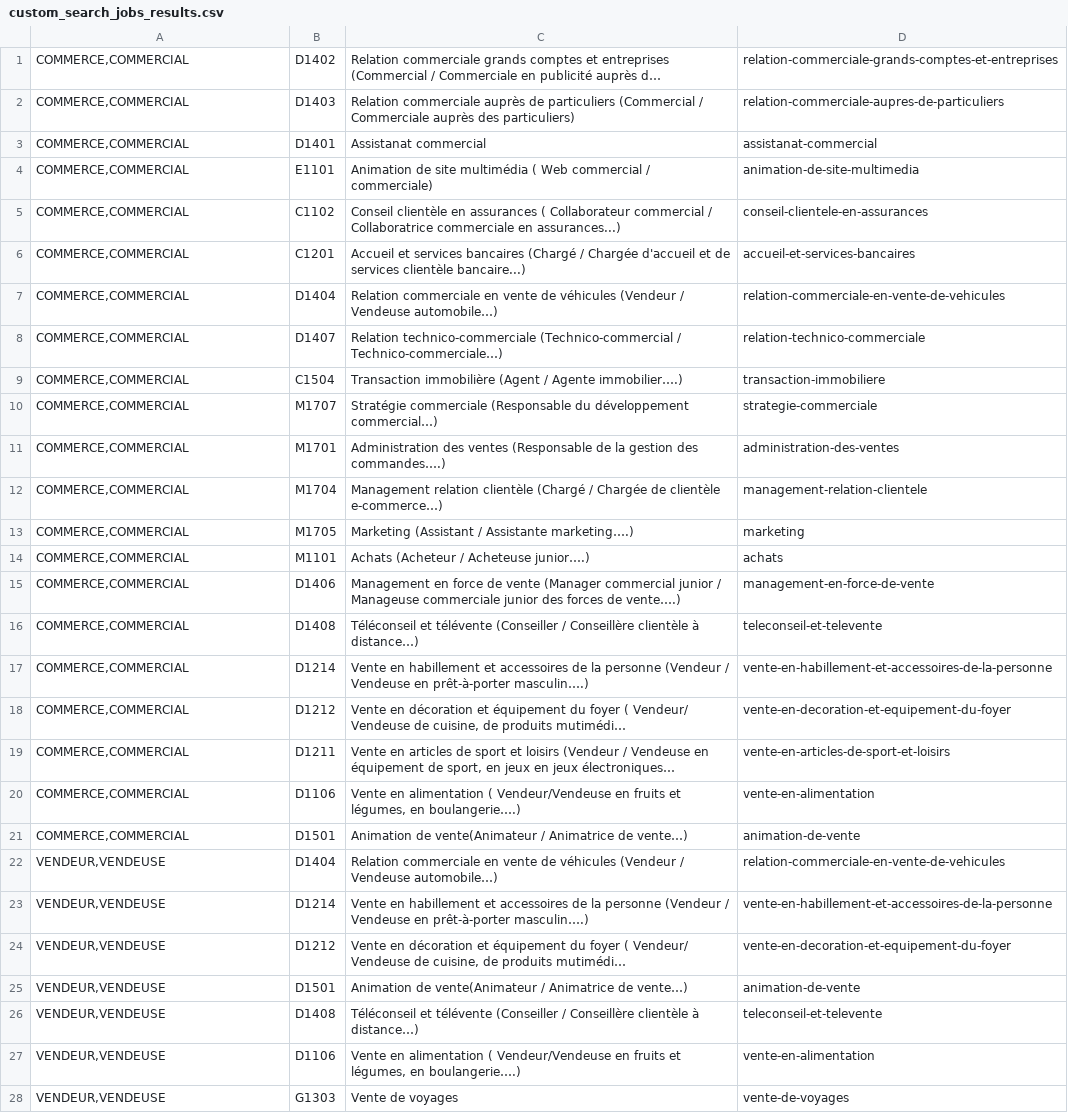
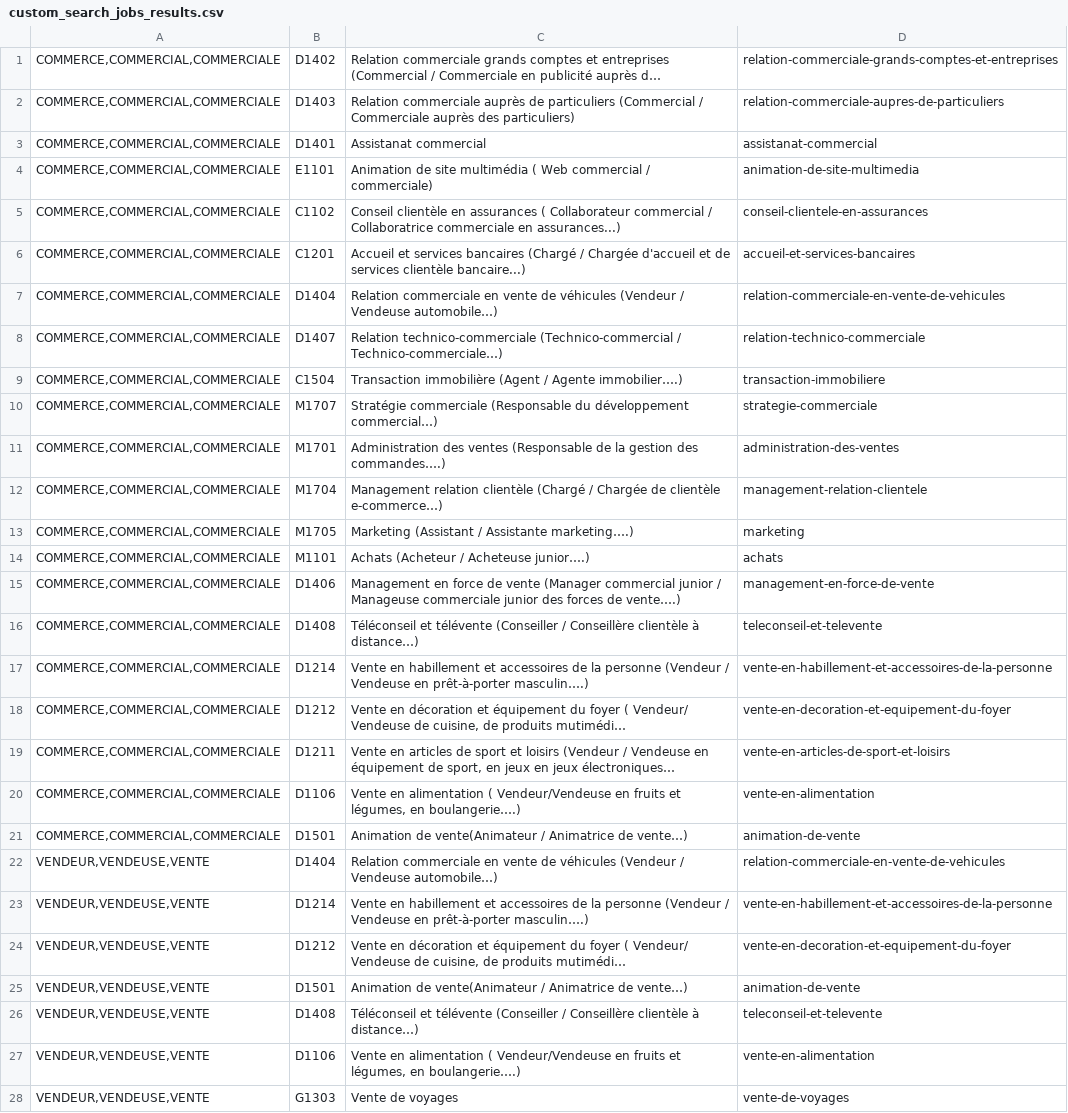
Before and after one commit to StartupsPoleEmploi/labonnealternance, a CSV file: labonnealternance/api/labonneboite/custom_search_jobs_results.csv, drawn as a sheet; only a part is shown; long unchanged cells end in …; the diff covers the shown part only; the diff names each change by its address in the sheet, - before the commit and + after, or states it on an @@ line.

```diff
--- a/labonnealternance/api/labonneboite/custom_search_jobs_results.csv
+++ b/labonnealternance/api/labonneboite/custom_search_jobs_results.csv
-A1:A21: COMMERCE,COMMERCIAL
+A1:A21: COMMERCE,COMMERCIAL,COMMERCIALE
-A22:A28: VENDEUR,VENDEUSE
+A22:A28: VENDEUR,VENDEUSE,VENTE
```
Also changed, not shown: 22 added rows and 14 edited cells elsewhere in this file, 1 other file.
